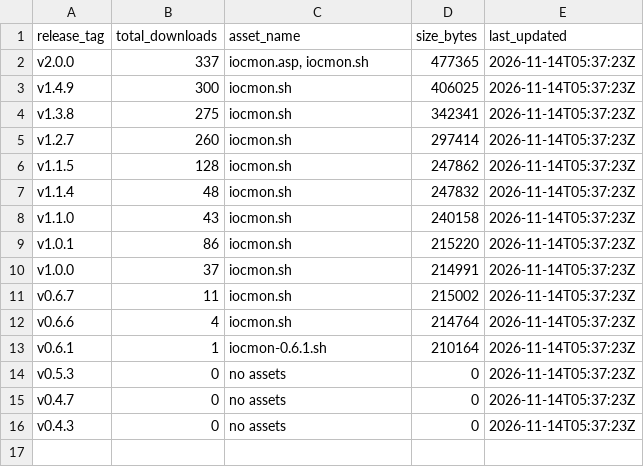
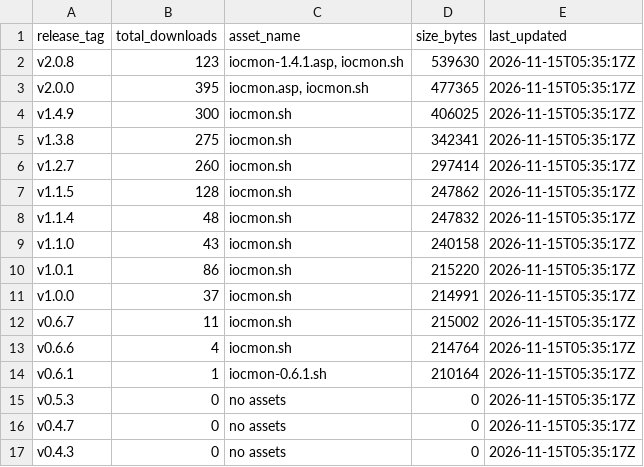
Before and after one commit to ViktorJp/IOCMON, a CSV file: metrics/release_downloads.csv, drawn as a sheet.

```diff
--- a/metrics/release_downloads.csv
+++ b/metrics/release_downloads.csv
@@ -1,16 +1,17 @@
 release_tag,total_downloads,asset_name,size_bytes,last_updated
-v2.0.0,337,"iocmon.asp, iocmon.sh",477365,2026-11-14T05:37:23Z
-v1.4.9,300,iocmon.sh,406025,2026-11-14T05:37:23Z
-v1.3.8,275,iocmon.sh,342341,2026-11-14T05:37:23Z
-v1.2.7,260,iocmon.sh,297414,2026-11-14T05:37:23Z
-v1.1.5,128,iocmon.sh,247862,2026-11-14T05:37:23Z
-v1.1.4,48,iocmon.sh,247832,2026-11-14T05:37:23Z
-v1.1.0,43,iocmon.sh,240158,2026-11-14T05:37:23Z
-v1.0.1,86,iocmon.sh,215220,2026-11-14T05:37:23Z
-v1.0.0,37,iocmon.sh,214991,2026-11-14T05:37:23Z
-v0.6.7,11,iocmon.sh,215002,2026-11-14T05:37:23Z
-v0.6.6,4,iocmon.sh,214764,2026-11-14T05:37:23Z
-v0.6.1,1,iocmon-0.6.1.sh,210164,2026-11-14T05:37:23Z
-v0.5.3,0,no assets,0,2026-11-14T05:37:23Z
-v0.4.7,0,no assets,0,2026-11-14T05:37:23Z
-v0.4.3,0,no assets,0,2026-11-14T05:37:23Z
+v2.0.8,123,"iocmon-1.4.1.asp, iocmon.sh",539630,2026-11-15T05:35:17Z
+v2.0.0,395,"iocmon.asp, iocmon.sh",477365,2026-11-15T05:35:17Z
+v1.4.9,300,iocmon.sh,406025,2026-11-15T05:35:17Z
+v1.3.8,275,iocmon.sh,342341,2026-11-15T05:35:17Z
+v1.2.7,260,iocmon.sh,297414,2026-11-15T05:35:17Z
+v1.1.5,128,iocmon.sh,247862,2026-11-15T05:35:17Z
+v1.1.4,48,iocmon.sh,247832,2026-11-15T05:35:17Z
+v1.1.0,43,iocmon.sh,240158,2026-11-15T05:35:17Z
+v1.0.1,86,iocmon.sh,215220,2026-11-15T05:35:17Z
+v1.0.0,37,iocmon.sh,214991,2026-11-15T05:35:17Z
+v0.6.7,11,iocmon.sh,215002,2026-11-15T05:35:17Z
+v0.6.6,4,iocmon.sh,214764,2026-11-15T05:35:17Z
+v0.6.1,1,iocmon-0.6.1.sh,210164,2026-11-15T05:35:17Z
+v0.5.3,0,no assets,0,2026-11-15T05:35:17Z
+v0.4.7,0,no assets,0,2026-11-15T05:35:17Z
+v0.4.3,0,no assets,0,2026-11-15T05:35:17Z
```
